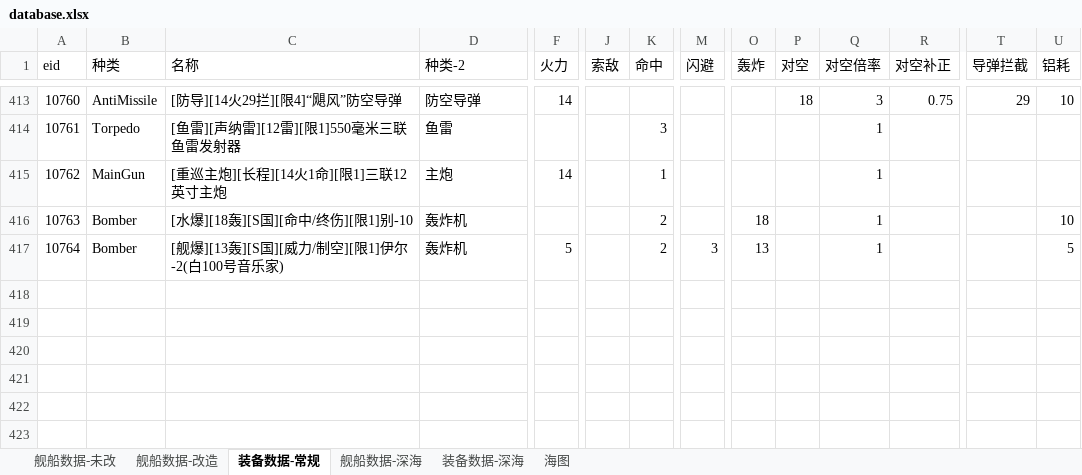
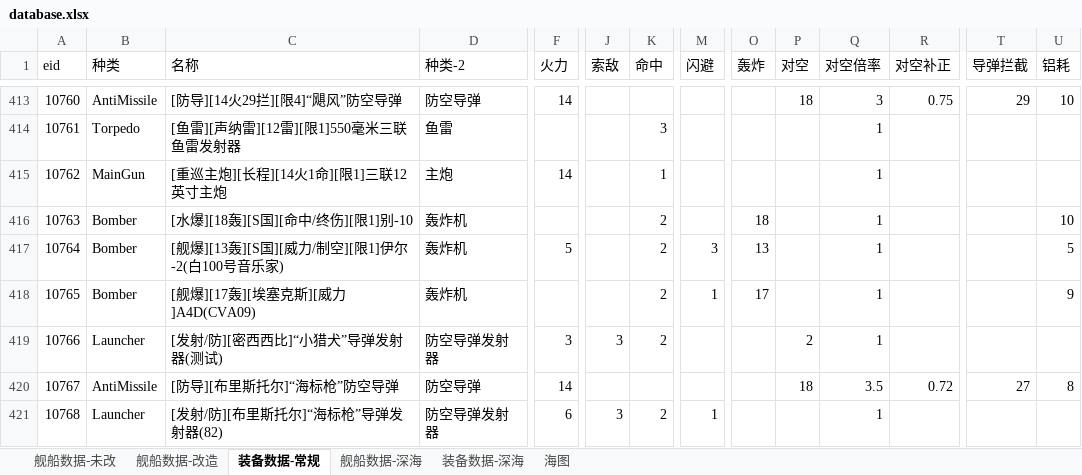
Before and after one commit to toppio/WSGR_simulation, an Excel workbook: depend/ship/database.xlsx, sheet 装备数据-常规, drawn as a sheet; only a part is shown, gaps mark what is left out; values as stored, in another font and other column widths than the file's, no cell formats; rows hold the shown columns only; the diff names each change by its address in the sheet, - before the commit and + after, or states it on an @@ line.

```diff
--- a/depend/ship/database.xlsx (sheet 装备数据-常规)
+++ b/depend/ship/database.xlsx (sheet 装备数据-常规)
+row 418: 10765 | Bomber | [舰爆][17轰][埃塞克斯][威力]A4D(CVA09) | 轰炸机 |  |  | 2 | 1 | 17 |  | 1 |  |  | 9
+row 419: 10766 | Launcher | [发射/防][密西西比]“小猎犬”导弹发射器(测试) | 防空导弹发射器 | 3 | 3 | 2 |  |  | 2 | 1
+row 420: 10767 | AntiMissile | [防导][布里斯托尔]“海标枪”防空导弹 | 防空导弹 | 14 |  |  |  |  | 18 | 3.5 | 0.72 | 27 | 8
+row 421: 10768 | Launcher | [发射/防][布里斯托尔]“海标枪”导弹发射器(82) | 防空导弹发射器 | 6 | 3 | 2 | 1 |  |  | 1
```
Also changed, not shown: sheet 舰船数据-深海, sheet 海图, sheet 装备数据-深海, sheet 舰船数据-未改, sheet 舰船数据-改造, cell formats, formulas that keep their value, depend/environment/environment.xlsx.
